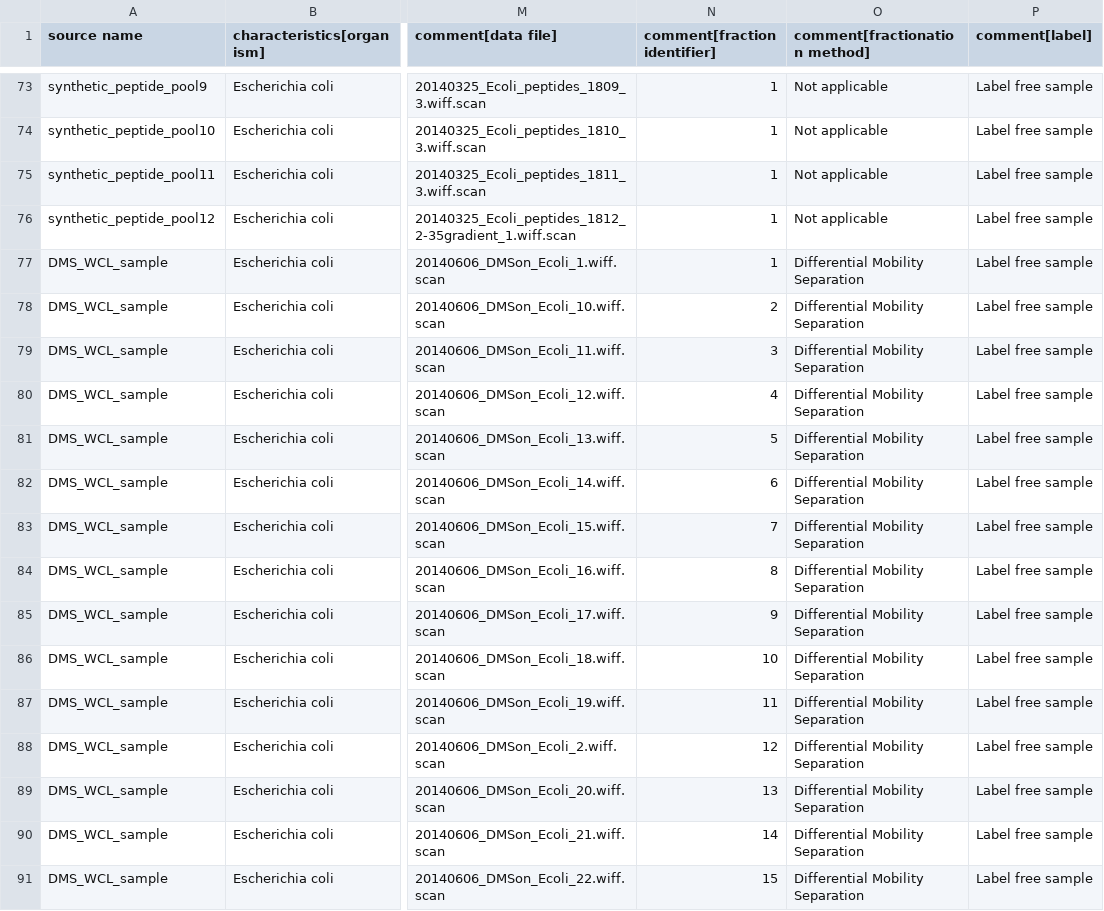
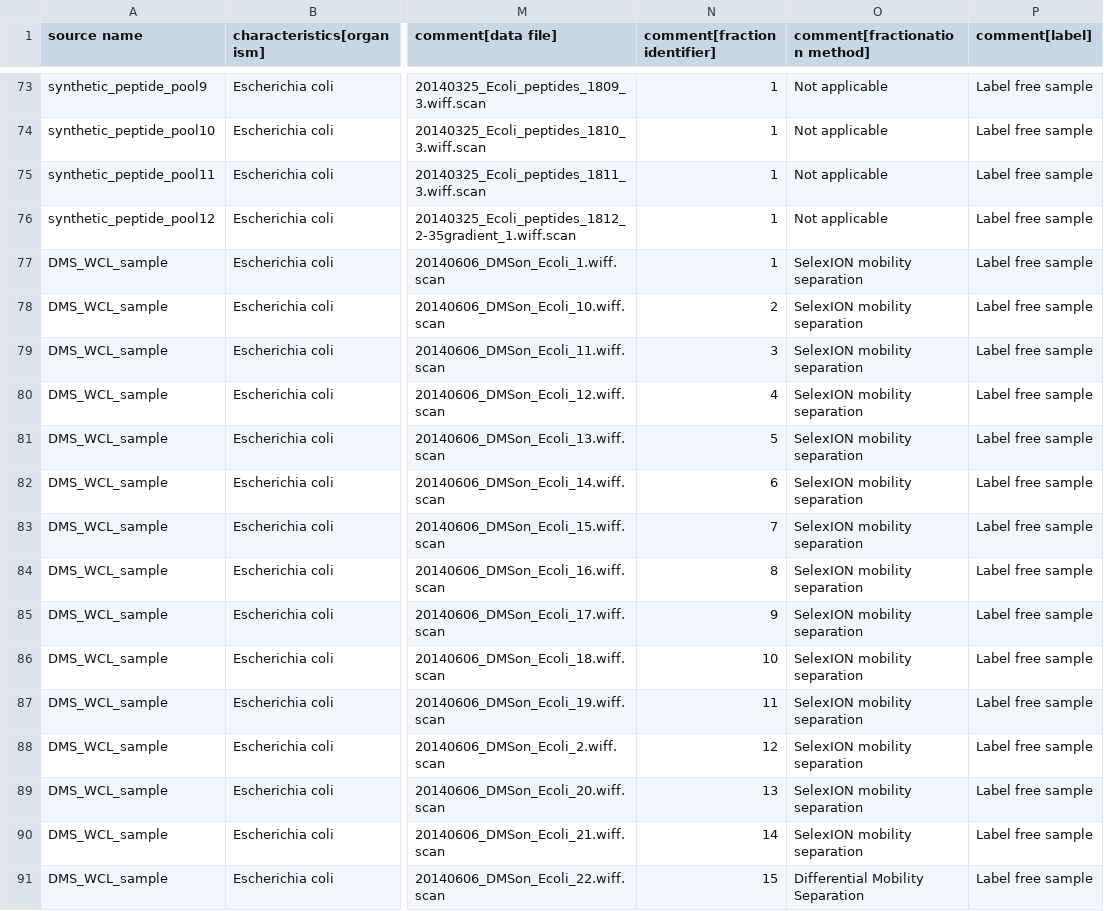
Before and after one commit to Cajac102/EcoliPeptideAtlas, a TSV file: data/sdrfs/PXD020785.sdrf.tsv, drawn as a sheet; only a part is shown, gaps mark what is left out; the diff covers the shown part only; the diff names each change by its address in the sheet, - before the commit and + after, or states it on an @@ line.

Commit message:
update fractionation method name for PXD020785

```diff
--- a/data/sdrfs/PXD020785.sdrf.tsv
+++ b/data/sdrfs/PXD020785.sdrf.tsv
-O77:O90 (comment[fractionation method]): Differential Mobility Separation
+O77:O90 (comment[fractionation method]): SelexION mobility separation
```
Also changed, not shown: 32 edited cells elsewhere in this file.
